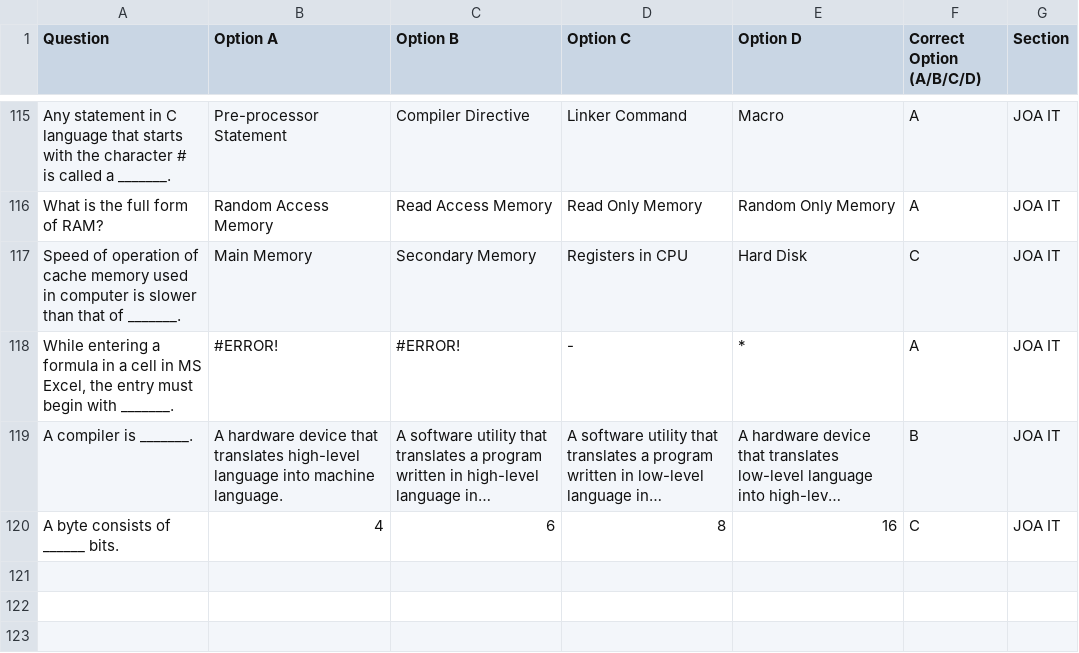
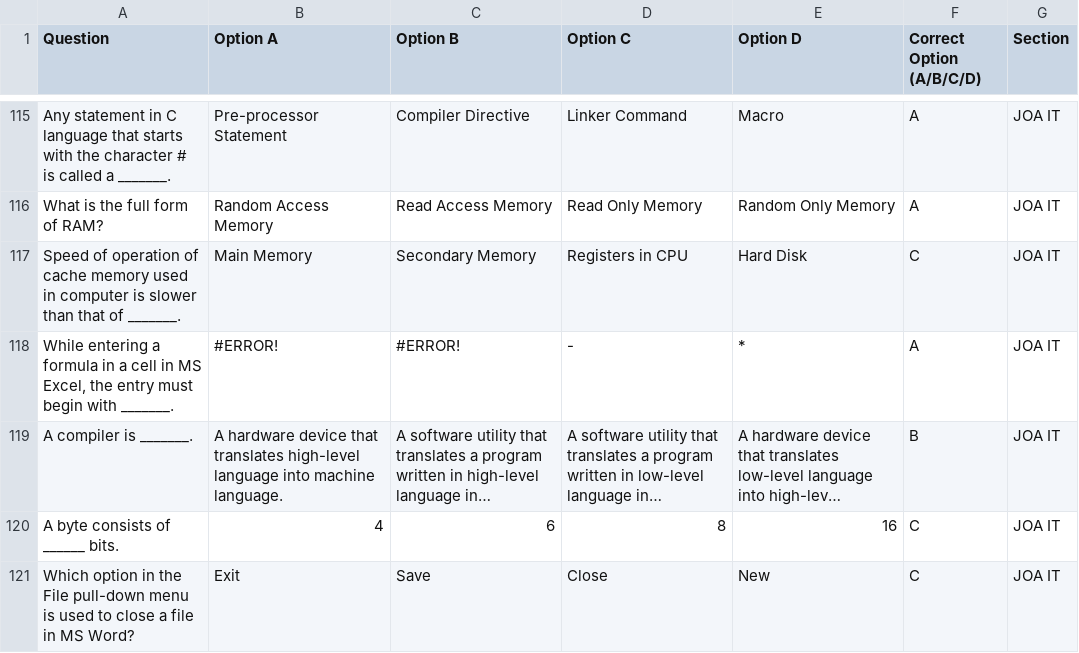
Before and after one commit to Anxhhh/cbt-exam-1, a CSV file: public/questions6.csv, drawn as a sheet; only a part is shown, gaps mark what is left out; long unchanged cells end in …; the diff names each change by its address in the sheet, - before the commit and + after, or states it on an @@ line.

Commit message:
changed the logic for options as static they appear same as in csv file to avoid mismatch in multiple answer questions

```diff
--- a/public/questions6.csv
+++ b/public/questions6.csv
+row 121: Which option in the File pull-down menu is used to close a file in MS Word? | Exit | Save | Close | New | C | JOA IT
```
Also changed, not shown: public/questions5.csv, public/questions7.csv, 1 other file.
